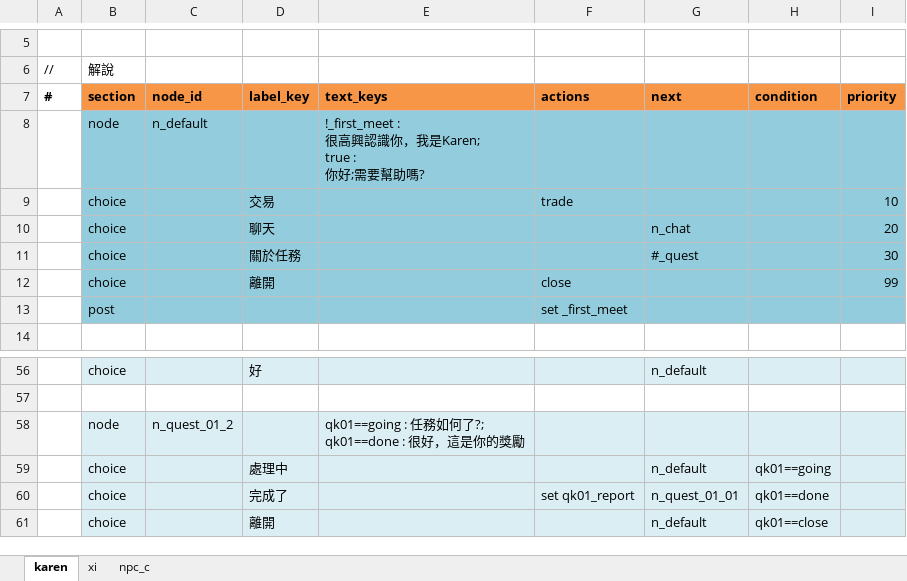
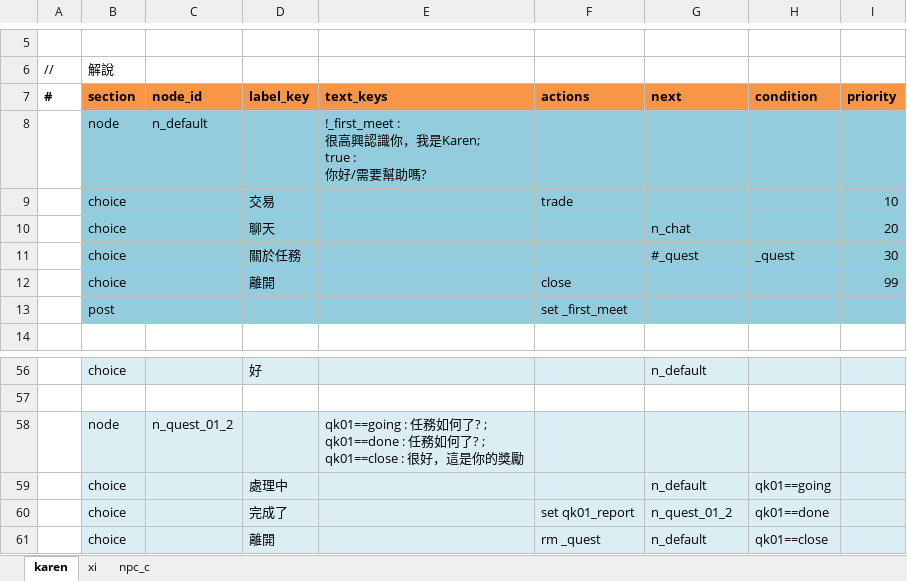
Before and after one commit to bwm0822/game_02, an Excel workbook: xls/dialog_v2.xlsx, sheet karen, drawn as a sheet; only a part is shown, gaps mark what is left out; values as stored, in another font and other column widths than the file's, no borders; ↵ is a line break in a cell; the diff names each change by its address in the sheet, - before the commit and + after, or states it on an @@ line.

```diff
--- a/xls/dialog_v2.xlsx (sheet karen)
+++ b/xls/dialog_v2.xlsx (sheet karen)
-E8: …true : ↵ 你好;需要幫助…
+E8: …true : ↵ 你好/需要幫助…
-H11: (empty)
+H11: _quest
-E58: …務如何了?; ↵ qk01==done : 很好，…
+E58: …務如何了? ; ↵ qk01==done : 任務如何了? ; ↵ qk01==close : 很好，…
-G60: n_quest_01_01
+G60: n_quest_01_2
-F61: (empty)
+F61: rm _quest
```
Also changed, not shown: sheet xi, xls/quest_v2.xlsx, 5 other files.
